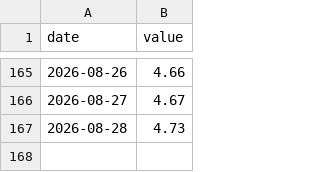
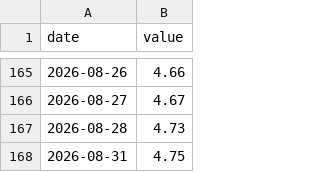
Before and after one commit to wuxingyuenan5-lgtm/platform-data, a CSV file: history/us_treasury_10y/2026.csv, drawn as a sheet; only a part is shown, gaps mark what is left out.

```diff
--- a/history/us_treasury_10y/2026.csv
+++ b/history/us_treasury_10y/2026.csv
@@ -167 +167,2 @@ date,value
 2026-08-28,4.73
+2026-08-31,4.75
```
Also changed, not shown: 1 other file.
